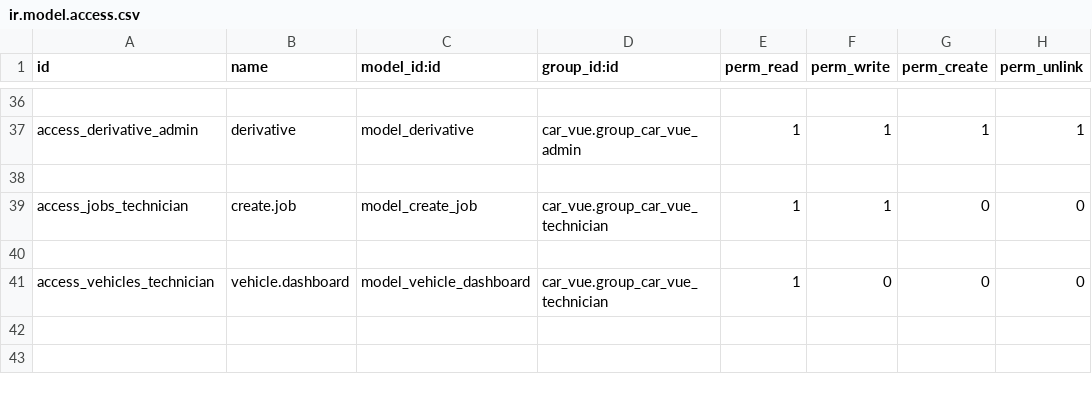
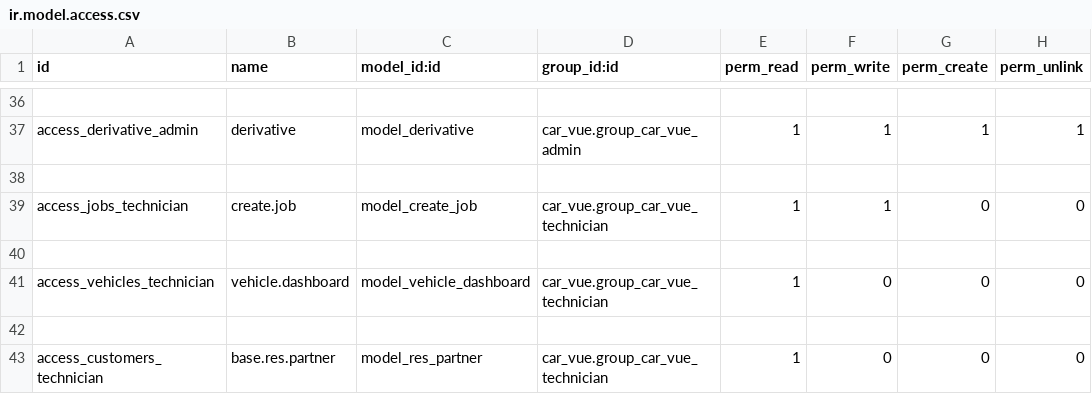
Before and after one commit to ehAPI/CarVue, a CSV file: security/ir.model.access.csv, drawn as a sheet; only a part is shown, gaps mark what is left out.

Commit message:
Jobs button in vehicles menu item and jobs page in customers menu item

```diff
--- a/security/ir.model.access.csv
+++ b/security/ir.model.access.csv
@@ -41 +41,3 @@ access_jobs_technician,create.job,model_create_job,car_vue.group_car_vue_technic
 access_vehicles_technician,vehicle.dashboard,model_vehicle_dashboard,car_vue.group_car_vue_technician,1,0,0,0
+
+access_customers_technician,base.res.partner,model_res_partner,car_vue.group_car_vue_technician,1,0,0,0
```
Also changed, not shown: 7 other files.
